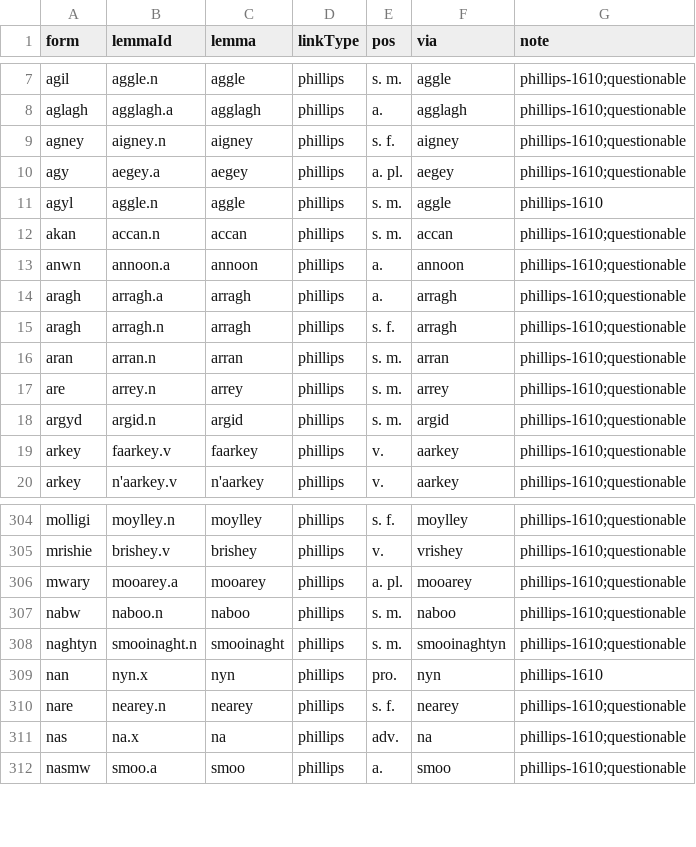
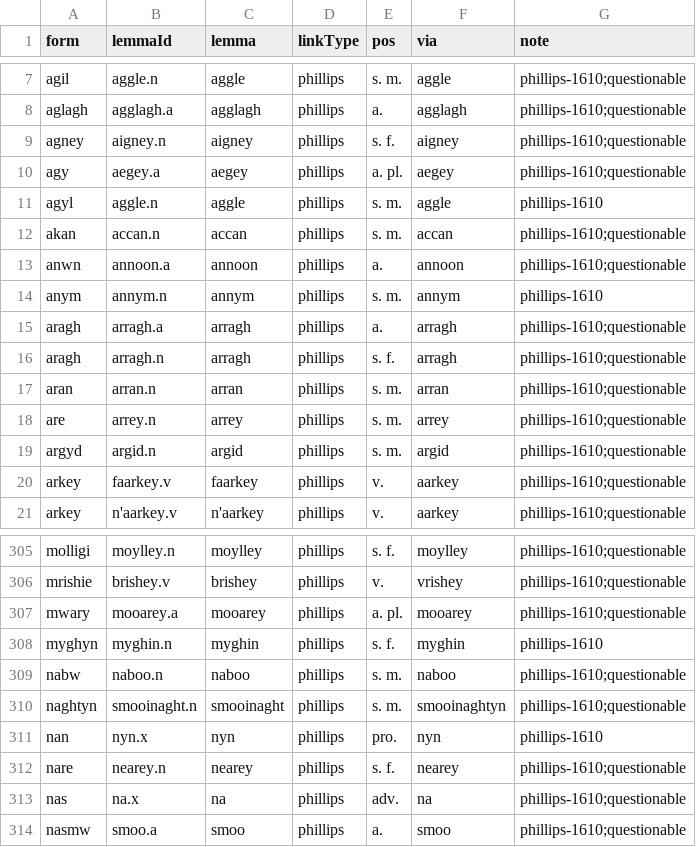
Before and after one commit to david-allison/manx-lemma-data, a TSV file: phillips.tsv, drawn as a sheet; only a part is shown, gaps mark what is left out; the diff names each change by its address in the sheet, - before the commit and + after, or states it on an @@ line.

```diff
--- a/phillips.tsv
+++ b/phillips.tsv
+row 14: anym | annym.n | annym | phillips | s. m. | annym | phillips-1610
+row 308: myghyn | myghin.n | myghin | phillips | s. f. | myghin | phillips-1610
```
